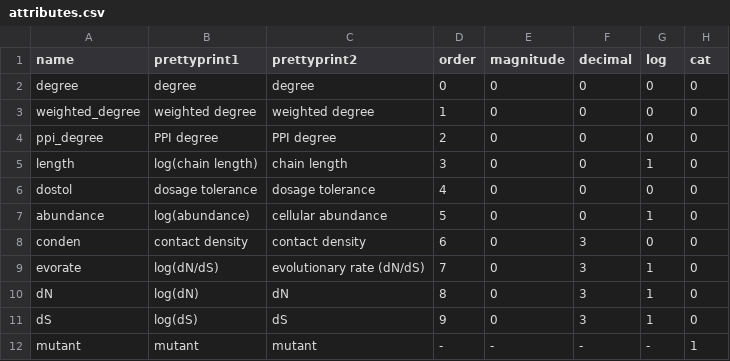
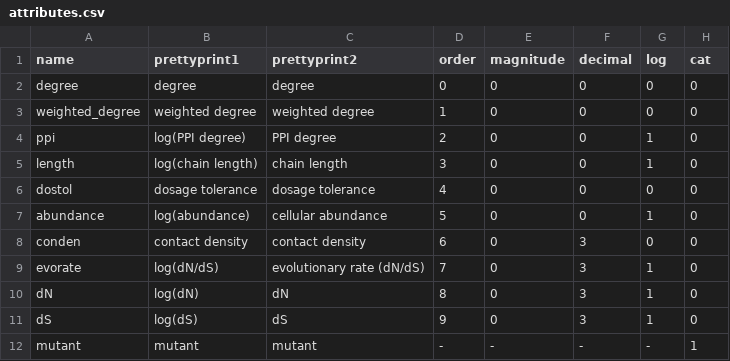
Before and after one commit to rrazban/proteomevis, a CSV file: proteomevis/static/attributes/attributes.csv, drawn as a sheet.

Commit message:
make ppi_degree static

```diff
--- a/proteomevis/static/attributes/attributes.csv
+++ b/proteomevis/static/attributes/attributes.csv
@@ -3,3 +3,3 @@ degree,degree,degree,0,0,0,0,0
 weighted_degree,weighted degree,weighted degree,1,0,0,0,0
-ppi_degree,PPI degree,PPI degree,2,0,0,0,0
+ppi,log(PPI degree),PPI degree,2,0,0,1,0
 length,log(chain length),chain length,3,0,0,1,0
```
Also changed, not shown: 3 other files.
